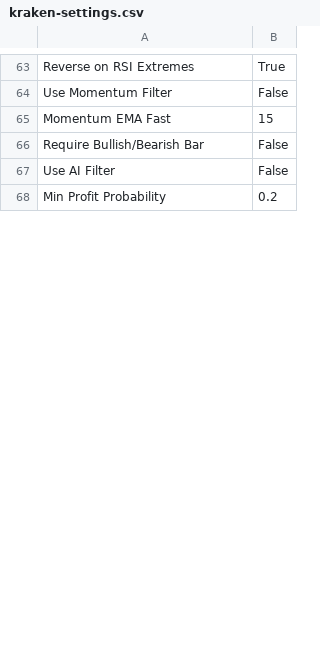
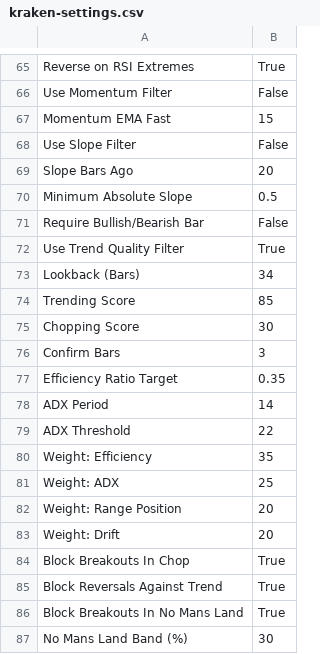
Before and after one commit to FluxTradeLLC/fluxtradenet-next, a CSV file: public/settings/kraken-settings.csv, drawn as a sheet; only a part is shown, gaps mark what is left out; the shorter side is filled out with more unchanged rows; the diff covers the shown part only.

```diff
--- a/public/settings/kraken-settings.csv
+++ b/public/settings/kraken-settings.csv
@@ -65,2 +67,21 @@ Use Momentum Filter,False,
 Momentum EMA Fast,15,
+Use Slope Filter,False,
+Slope Bars Ago,20,
+Minimum Absolute Slope,0.5,
 Require Bullish/Bearish Bar,False,
+Use Trend Quality Filter,True,
+Lookback (Bars),34,
+Trending Score,85,
+Chopping Score,30,
+Confirm Bars,3,
+Efficiency Ratio Target,0.35,
+ADX Period,14,
+ADX Threshold,22,
+Weight: Efficiency,35,
+Weight: ADX,25,
+Weight: Range Position,20,
+Weight: Drift,20,
+Block Breakouts In Chop,True,
+Block Reversals Against Trend,True,
+Block Breakouts In No Mans Land,True,
+No Mans Land Band (%),30,
```
Also changed, not shown: 11 added rows and 11 edited cells elsewhere in this file, public/backtests/cerberus.csv, public/backtests/kraken.csv, 13 other files.
